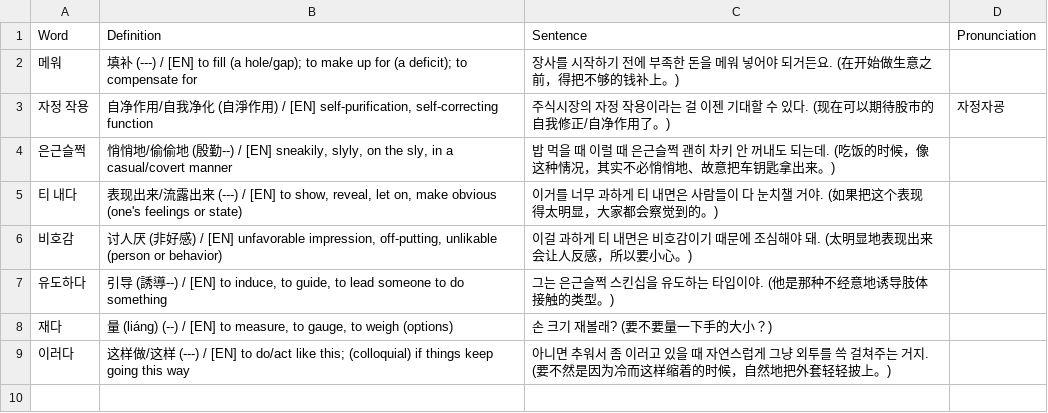
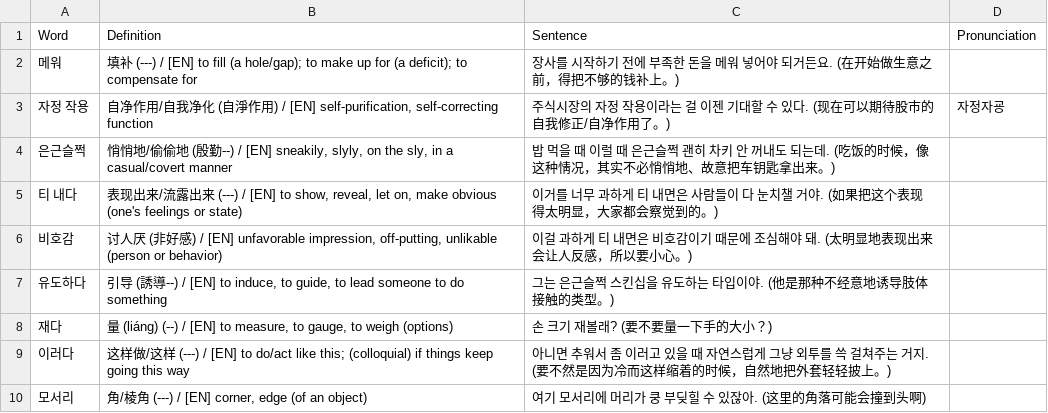
Before and after one commit to sinhong96/Korean-FlashCard-Web, a CSV file: vocablist_csv/20260721_01_LIST_Bot.csv, drawn as a sheet.

Commit message:
Bot: add 1 word(s)

```diff
--- a/vocablist_csv/20260721_01_LIST_Bot.csv
+++ b/vocablist_csv/20260721_01_LIST_Bot.csv
@@ -9 +9,2 @@ Word,Definition,Sentence,Pronunciation
 이러다,这样做/这样 (---) / [EN] to do/act like this; (colloquial) if things keep going this way,아니면 추워서 좀 이러고 있을 때 자연스럽게 그냥 외투를 쓱 걸쳐주는 거지. (要不然是因为冷而这样缩着的时候，自然地把外套轻轻披上。),
+모서리,"角/棱角 (---) / [EN] corner, edge (of an object)",여기 모서리에 머리가 쿵 부딪힐 수 있잖아. (这里的角落可能会撞到头啊),
```
